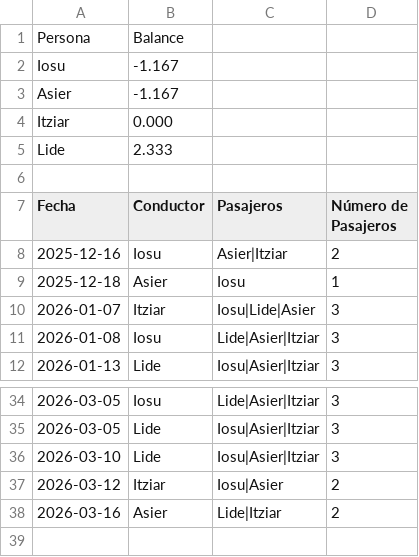
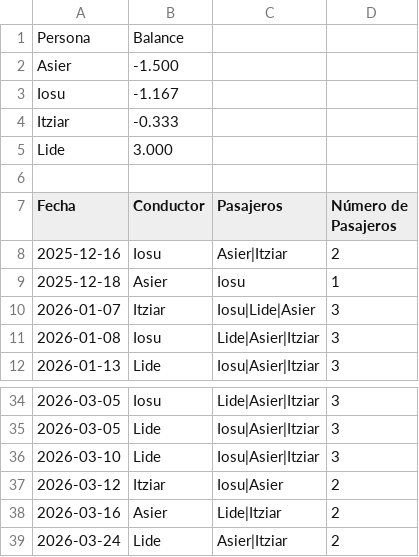
Before and after one commit to iosugomez/kotxea-backend, a CSV file: datos/viajes.csv, drawn as a sheet; only a part is shown, gaps mark what is left out.

Commit message:
Update viajes.csv 2026-03-25T09:48:10.596534

```diff
--- a/datos/viajes.csv
+++ b/datos/viajes.csv
@@ -1,6 +1,6 @@
 Persona,Balance
+Asier,-1.500
 Iosu,-1.167
-Asier,-1.167
-Itziar,0.000
-Lide,2.333
+Itziar,-0.333
+Lide,3.000
 
@@ -38 +38,2 @@ Fecha,Conductor,Pasajeros,Número de Pasajeros
 2026-03-16,Asier,"Lide|Itziar",2
+2026-03-24,Lide,"Asier|Itziar",2
```
